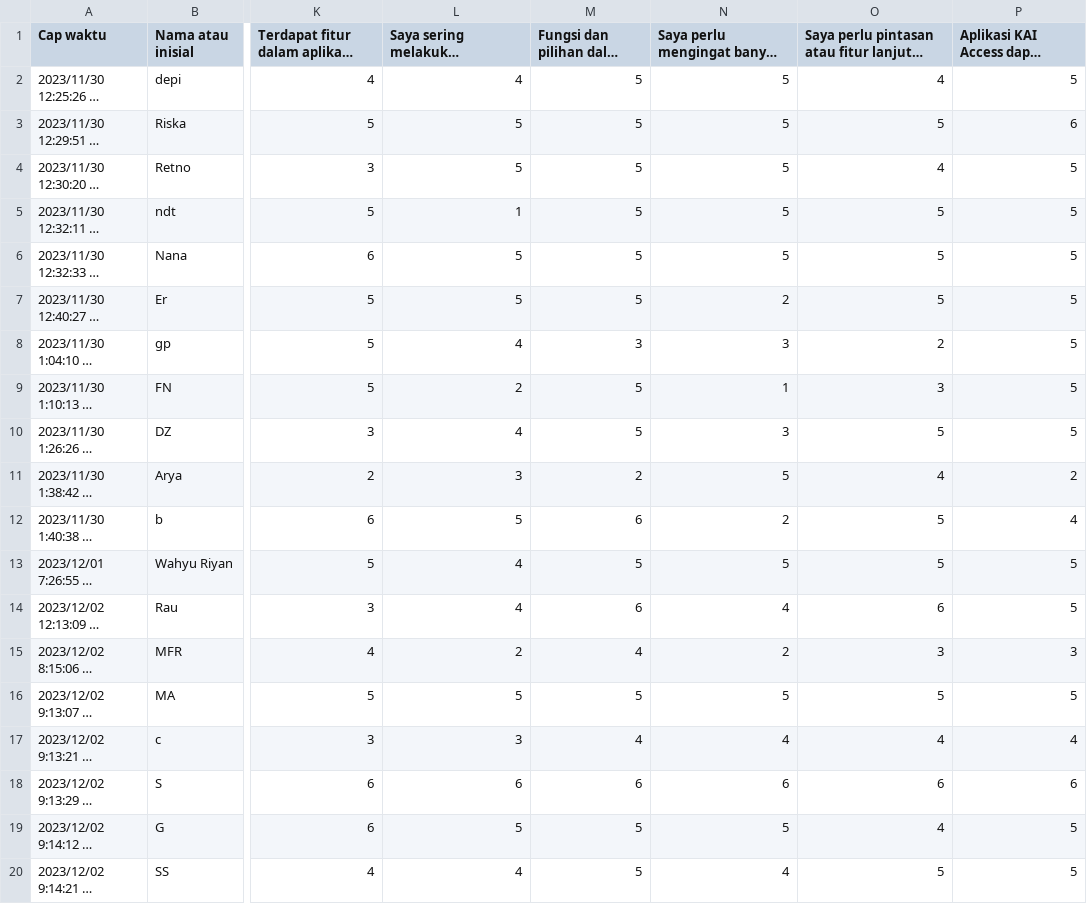
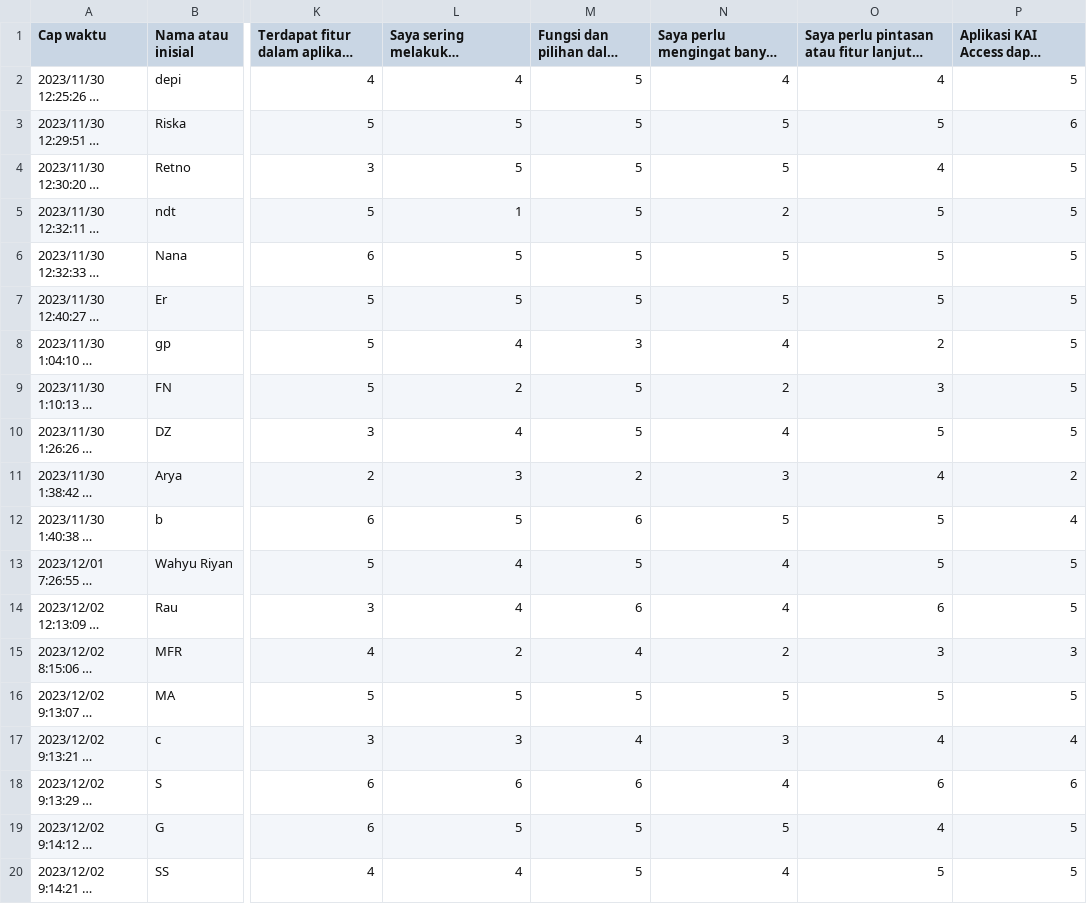
Before and after one commit to AirlanggaDS/HeuristicEvaluation, a CSV file: Form Survey KAI Access.csv, drawn as a sheet; only a part is shown, gaps mark what is left out; long unchanged cells end in …; the diff names each change by its address in the sheet, - before the commit and + after, or states it on an @@ line.

```diff
--- a/Form Survey KAI Access.csv
+++ b/Form Survey KAI Access.csv
-N2: 5
+N2: 4
-N5: 5
+N5: 2
-N7: 2
+N7: 5
-N8: 3
+N8: 4
-N9: 1
+N9: 2
-N10: 3
+N10: 4
-N11: 5
+N11: 3
-N12: 2
+N12: 5
-N13: 5
+N13: 4
-N17: 4
+N17: 3
-N18: 6
+N18: 4
```
Also changed, not shown: 1 other file.
